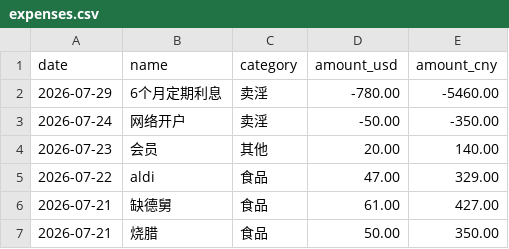
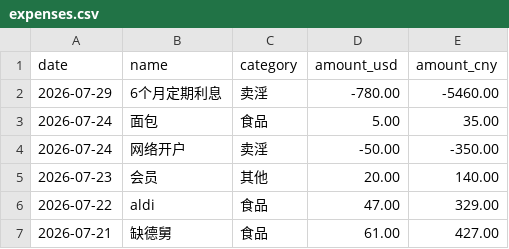
Before and after one commit to yang-lanlan/33, a CSV file: data/expenses.csv, drawn as a sheet; only a part is shown; the shorter side is filled out with more unchanged rows; the diff names each change by its address in the sheet, - before the commit and + after, or states it on an @@ line.

Commit message:
chore: update csv 2026-07-24T15:56:44.172Z

```diff
--- a/data/expenses.csv
+++ b/data/expenses.csv
+row 3: 2026-07-24 | 面包 | 食品 | 5.00 | 35.00
```
